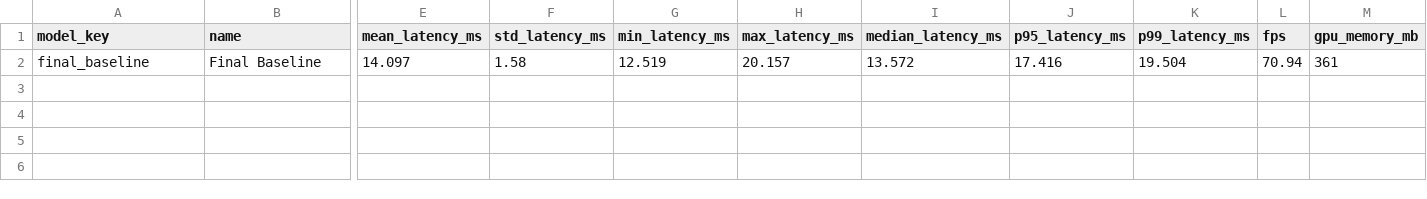
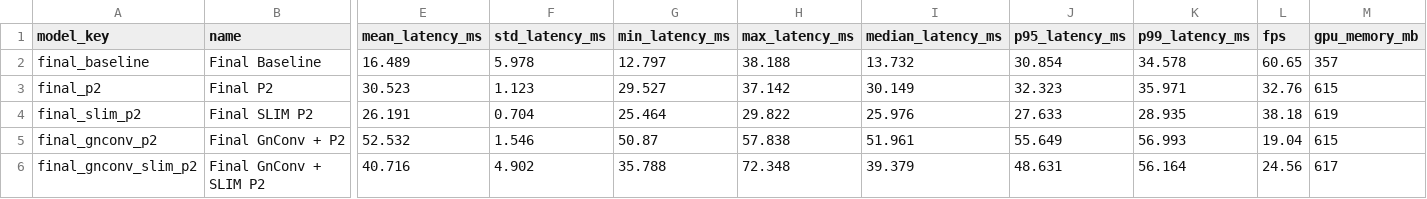
Before and after one commit to Sasankamadura/FYP-Final-Testing, a CSV file: eval/results/GPU_NVIDIA_GeForce_RTX_4050_Laptop_GPU/benchmark/final/benchmark_results.csv, drawn as a sheet; only a part is shown, gaps mark what is left out; rows hold the shown columns only; the diff names each change by its address in the sheet, - before the commit and + after, or states it on an @@ line.

Commit message:
Final models evaluations added
Final models evaluations added

```diff
--- a/eval/results/GPU_NVIDIA_GeForce_RTX_4050_Laptop_GPU/benchmark/final/benchmark_results.csv
+++ b/eval/results/GPU_NVIDIA_GeForce_RTX_4050_Laptop_GPU/benchmark/final/benchmark_results.csv
-E2 (mean_latency_ms): 14.097
+E2 (mean_latency_ms): 16.489
-F2 (std_latency_ms): 1.58
+F2 (std_latency_ms): 5.978
-G2 (min_latency_ms): 12.519
+G2 (min_latency_ms): 12.797
-H2 (max_latency_ms): 20.157
+H2 (max_latency_ms): 38.188
-I2 (median_latency_ms): 13.572
+I2 (median_latency_ms): 13.732
-J2 (p95_latency_ms): 17.416
+J2 (p95_latency_ms): 30.854
-K2 (p99_latency_ms): 19.504
+K2 (p99_latency_ms): 34.578
-L2 (fps): 70.94
+L2 (fps): 60.65
-M2 (gpu_memory_mb): 361
+M2 (gpu_memory_mb): 357
+row 3: final_p2 | Final P2 | 30.523 | 1.123 | 29.527 | 37.142 | 30.149 | 32.323 | 35.971 | 32.76 | 615
+row 4: final_slim_p2 | Final SLIM P2 | 26.191 | 0.704 | 25.464 | 29.822 | 25.976 | 27.633 | 28.935 | 38.18 | 619
+row 5: final_gnconv_p2 | Final GnConv + P2 | 52.532 | 1.546 | 50.87 | 57.838 | 51.961 | 55.649 | 56.993 | 19.04 | 615
+row 6: final_gnconv_slim_p2 | Final GnConv + SLIM P2 | 40.716 | 4.902 | 35.788 | 72.348 | 39.379 | 48.631 | 56.164 | 24.56 | 617
```
Also changed, not shown: eval/results/reports/final/per_class_ap50.csv, 39 other files.
